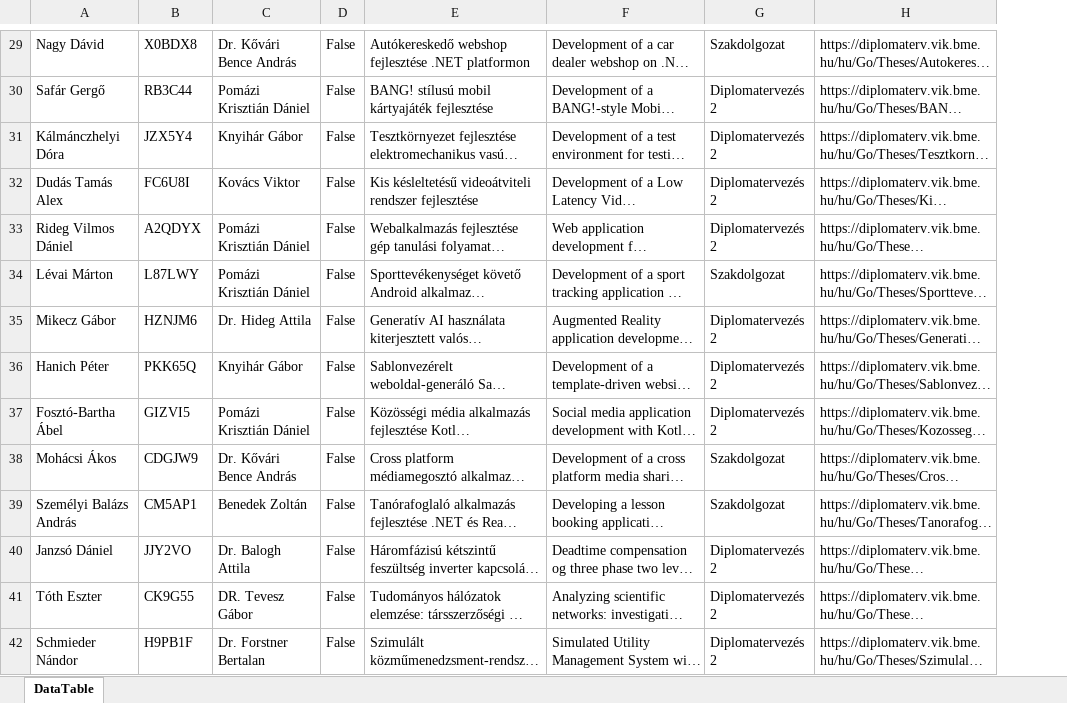
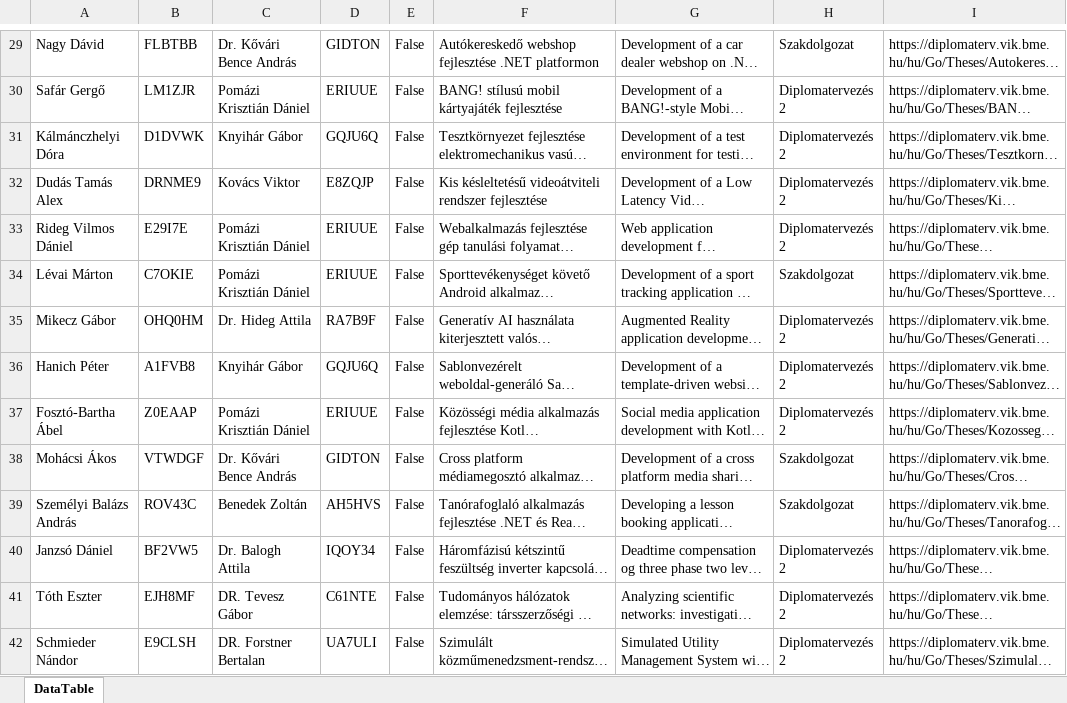
Before and after one commit to csorbakristof/learning_ai, an Excel workbook: AUT_KiirasEsBiralatiSablonGeneralo/reviewTemplates_reports.xlsx, sheet DataTable, drawn as a sheet; only a part is shown, gaps mark what is left out; long unchanged cells end in …; values as stored, in another font and other column widths than the file's, no borders; the diff covers the shown part only; the diff names each change by its address in the sheet, - before the commit and + after, or states it on an @@ line.

```diff
--- a/AUT_KiirasEsBiralatiSablonGeneralo/reviewTemplates_reports.xlsx (sheet DataTable)
+++ b/AUT_KiirasEsBiralatiSablonGeneralo/reviewTemplates_reports.xlsx (sheet DataTable)
+column D, rows 29-42: GIDTON | ERIUUE | GQJU6Q | E8ZQJP | ERIUUE | ERIUUE | RA7B9F | GQJU6Q | ERIUUE | GIDTON | AH5HVS | IQOY34 | C61NTE | UA7ULI
-B29: X0BDX8
+B29: FLBTBB
-B30: RB3C44
+B30: LM1ZJR
-B31: JZX5Y4
+B31: D1DVWK
-B32: FC6U8I
+B32: DRNME9
-B33: A2QDYX
+B33: E29I7E
-B34: L87LWY
+B34: C7OKIE
-B35: HZNJM6
+B35: OHQ0HM
-B36: PKK65Q
+B36: A1FVB8
-B37: GIZVI5
+B37: Z0EAAP
-B38: CDGJW9
+B38: VTWDGF
-B39: CM5AP1
+B39: ROV43C
-B40: JJY2VO
+B40: BF2VW5
-B41: CK9G55
+B41: EJH8MF
-B42: H9PB1F
+B42: E9CLSH
-C42: Dr. Forstner Bertalan
+C42: DR. Forstner Bertalan
```
Also changed, not shown: 1 removed row, 329 edited cells and cell formats elsewhere in this sheet, 6 other files.
